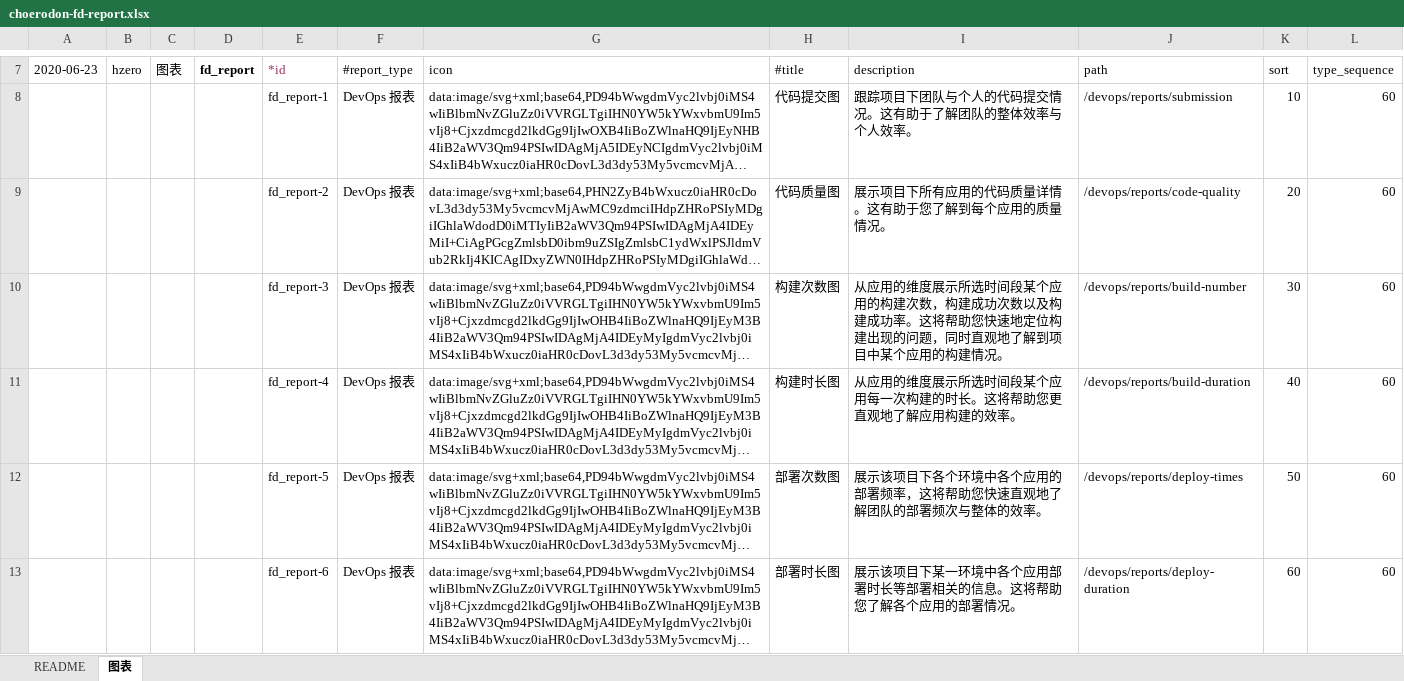
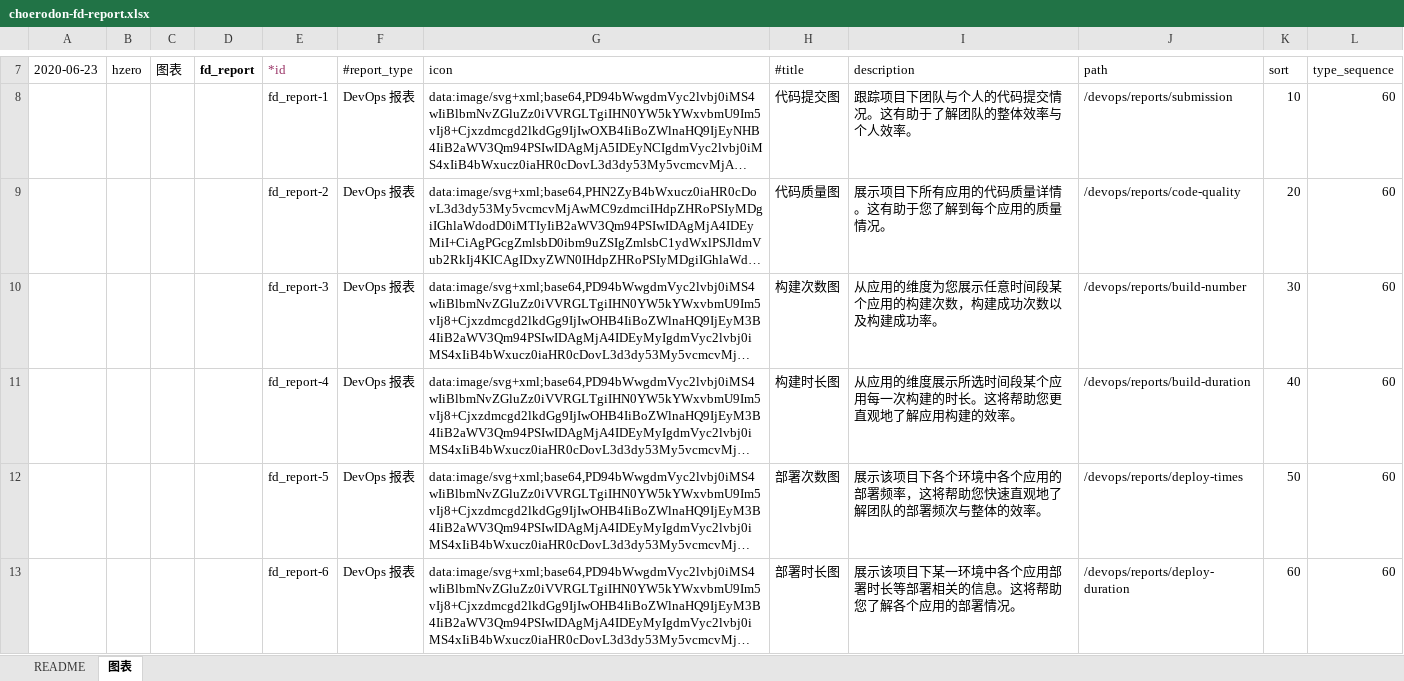
Before and after one commit to open-hand/devops-service, an Excel workbook: src/main/resources/script/db/init-data/devops_service/hzero_platform/choerodon-fd-report.xlsx, sheet 图表, drawn as a sheet; only a part is shown, gaps mark what is left out; long unchanged cells end in …; values as stored, in another font and other column widths than the file's, no borders; the diff names each change by its address in the sheet, - before the commit and + after, or states it on an @@ line.

Commit message:
[IMP] 修改构建次数图描述文案

```diff
--- a/src/main/resources/script/db/init-data/devops_service/hzero_platform/choerodon-fd-report.xlsx (sheet 图表)
+++ b/src/main/resources/script/db/init-data/devops_service/hzero_platform/choerodon-fd-report.xlsx (sheet 图表)
-I10 (description): …用的维度展示所选时间段某个应用的构建次数，构建成功次数以及构建成功率。这将帮助您快速地定位构建出现的问题，同时直观地了解到项目中某个应用的构建情况。
+I10 (description): …用的维度为您展示任意时间段某个应用的构建次数，构建成功次数以及构建成功率。
```
